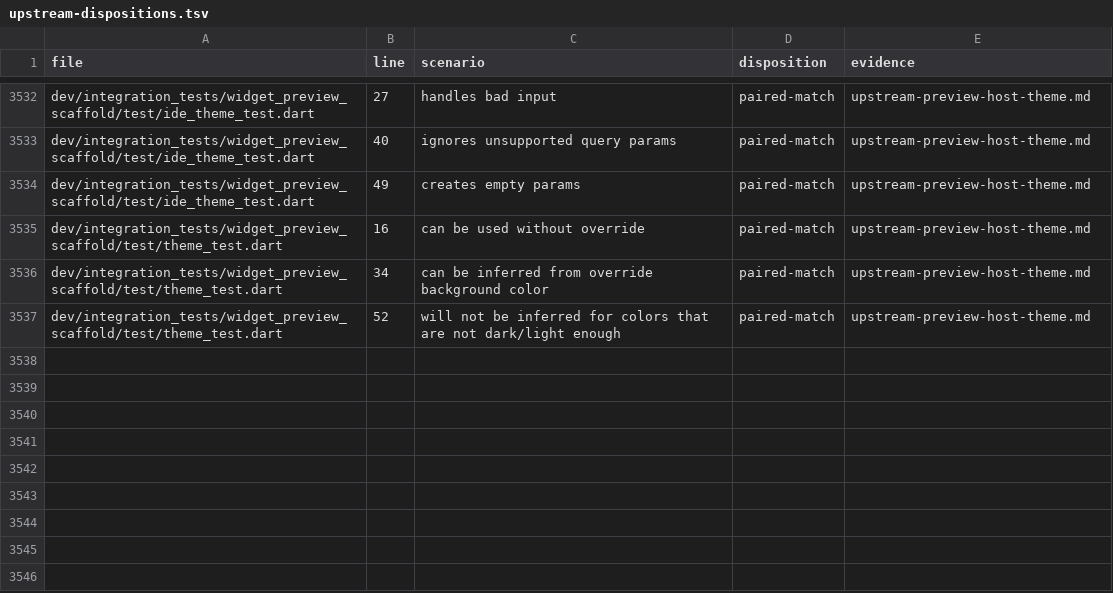
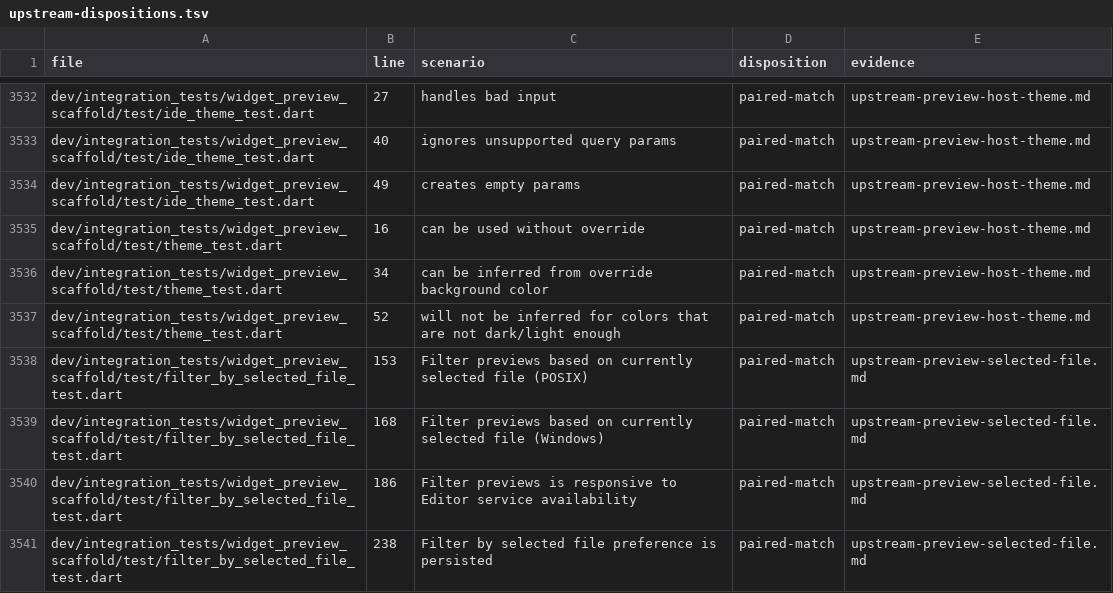
Before and after one commit to FabortLabs/incular, a TSV file: audits/flutter-3.50.0-parity/upstream-dispositions.tsv, drawn as a sheet; only a part is shown, gaps mark what is left out.

Commit message:
Filter widget previews by live editor selection and persisted preference

```diff
--- a/audits/flutter-3.50.0-parity/upstream-dispositions.tsv
+++ b/audits/flutter-3.50.0-parity/upstream-dispositions.tsv
@@ -3537 +3537,5 @@ dev/integration_tests/widget_preview_scaffold/test/theme_test.dart	34	can be inf
 dev/integration_tests/widget_preview_scaffold/test/theme_test.dart	52	will not be inferred for colors that are not dark/light enough	paired-match	upstream-preview-host-theme.md
+dev/integration_tests/widget_preview_scaffold/test/filter_by_selected_file_test.dart	153	Filter previews based on currently selected file (POSIX)	paired-match	upstream-preview-selected-file.md
+dev/integration_tests/widget_preview_scaffold/test/filter_by_selected_file_test.dart	168	Filter previews based on currently selected file (Windows)	paired-match	upstream-preview-selected-file.md
+dev/integration_tests/widget_preview_scaffold/test/filter_by_selected_file_test.dart	186	Filter previews is responsive to Editor service availability	paired-match	upstream-preview-selected-file.md
+dev/integration_tests/widget_preview_scaffold/test/filter_by_selected_file_test.dart	238	Filter by selected file preference is persisted	paired-match	upstream-preview-selected-file.md
```
Also changed, not shown: 5 other files.
